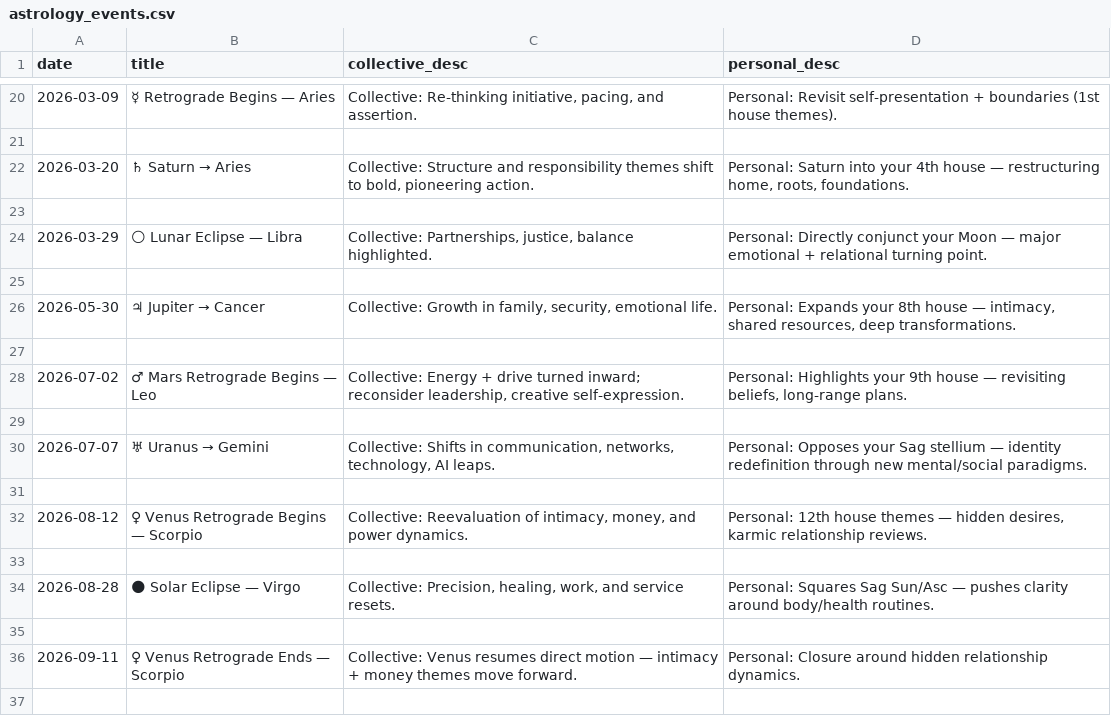
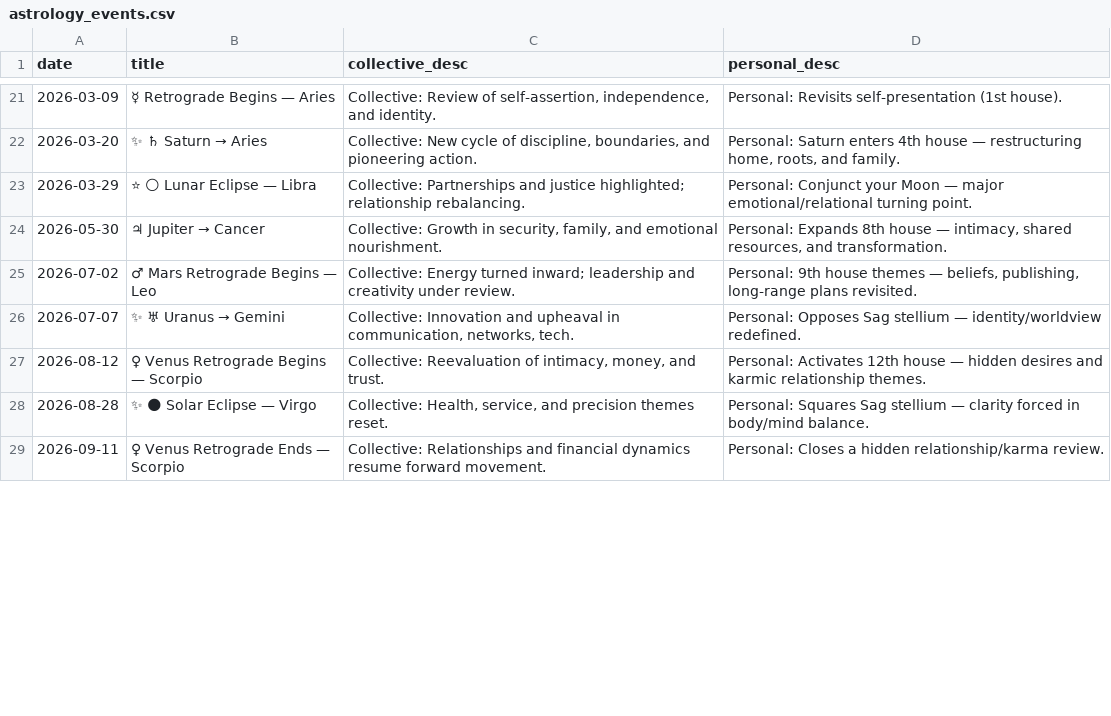
Before and after one commit to bonecondor/ics-generator, a CSV file: data/astrology_events.csv, drawn as a sheet; only a part is shown, gaps mark what is left out; the diff covers the shown part only.

```diff
--- a/data/astrology_events.csv
+++ b/data/astrology_events.csv
@@ -20,18 +21,9 @@ date,title,collective_desc,personal_desc
-2026-03-09,☿ Retrograde Begins — Aries,"Collective: Re-thinking initiative, pacing, and assertion.","Personal: Revisit self-presentation + boundaries (1st house themes)."
-
-2026-03-20,♄ Saturn → Aries,"Collective: Structure and responsibility themes shift to bold, pioneering action.","Personal: Saturn into your 4th house — restructuring home, roots, foundations."
-
-2026-03-29,🌕 Lunar Eclipse — Libra,"Collective: Partnerships, justice, balance highlighted.","Personal: Directly conjunct your Moon — major emotional + relational turning point."
-
-2026-05-30,♃ Jupiter → Cancer,"Collective: Growth in family, security, emotional life.","Personal: Expands your 8th house — intimacy, shared resources, deep transformations."
-
-2026-07-02,♂ Mars Retrograde Begins — Leo,"Collective: Energy + drive turned inward; reconsider leadership, creative self-expression.","Personal: Highlights your 9th house — revisiting beliefs, long-range plans."
-
-2026-07-07,♅ Uranus → Gemini,"Collective: Shifts in communication, networks, technology, AI leaps.","Personal: Opposes your Sag stellium — identity redefinition through new mental/social paradigms."
-
-2026-08-12,♀ Venus Retrograde Begins — Scorpio,"Collective: Reevaluation of intimacy, money, and power dynamics.","Personal: 12th house themes — hidden desires, karmic relationship reviews."
-
-2026-08-28,🌑 Solar Eclipse — Virgo,"Collective: Precision, healing, work, and service resets.","Personal: Squares Sag Sun/Asc — pushes clarity around body/health routines."
-
-2026-09-11,♀ Venus Retrograde Ends — Scorpio,"Collective: Venus resumes direct motion — intimacy + money themes move forward.","Personal: Closure around hidden relationship dynamics."
-
+2026-03-09,☿ Retrograde Begins — Aries,"Collective: Review of self-assertion, independence, and identity.","Personal: Revisits self-presentation (1st house)."
+2026-03-20,✨ ♄ Saturn → Aries,"Collective: New cycle of discipline, boundaries, and pioneering action.","Personal: Saturn enters 4th house — restructuring home, roots, and family."
+2026-03-29,⭐ 🌕 Lunar Eclipse — Libra,"Collective: Partnerships and justice highlighted; relationship rebalancing.","Personal: Conjunct your Moon — major emotional/relational turning point."
+2026-05-30,♃ Jupiter → Cancer,"Collective: Growth in security, family, and emotional nourishment.","Personal: Expands 8th house — intimacy, shared resources, and transformation."
+2026-07-02,♂ Mars Retrograde Begins — Leo,"Collective: Energy turned inward; leadership and creativity under review.","Personal: 9th house themes — beliefs, publishing, long-range plans revisited."
+2026-07-07,✨ ♅ Uranus → Gemini,"Collective: Innovation and upheaval in communication, networks, tech.","Personal: Opposes Sag stellium — identity/worldview redefined."
+2026-08-12,♀ Venus Retrograde Begins — Scorpio,"Collective: Reevaluation of intimacy, money, and trust.","Personal: Activates 12th house — hidden desires and karmic relationship themes."
+2026-08-28,✨ 🌑 Solar Eclipse — Virgo,"Collective: Health, service, and precision themes reset.","Personal: Squares Sag stellium — clarity forced in body/mind balance."
+2026-09-11,♀ Venus Retrograde Ends — Scorpio,"Collective: Relationships and financial dynamics resume forward movement.","Personal: Closes a hidden relationship/karma review."
```
Also changed, not shown: 21 added rows, 20 removed rows and 33 edited cells elsewhere in this file.
